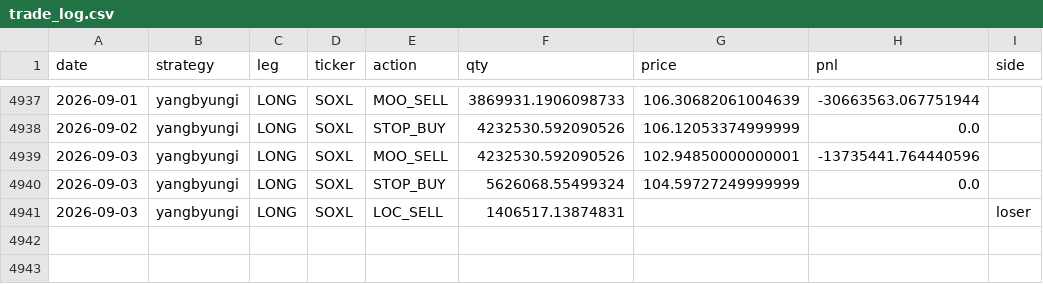
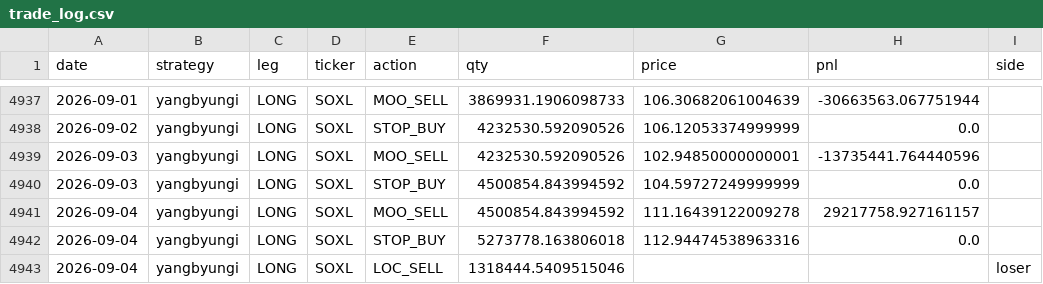
Before and after one commit to sunghakg/bube-v1-dashboard, a CSV file: data/v2_final/trade_log.csv, drawn as a sheet; only a part is shown, gaps mark what is left out.

```diff
--- a/data/v2_final/trade_log.csv
+++ b/data/v2_final/trade_log.csv
@@ -4939,3 +4939,5 @@ date,strategy,leg,ticker,action,qty,price,pnl,side
 2026-09-03,yangbyungi,LONG,SOXL,MOO_SELL,4232530.592090526,102.94850000000001,-13735441.764440596,
-2026-09-03,yangbyungi,LONG,SOXL,STOP_BUY,5626068.55499324,104.59727249999999,0.0,
-2026-09-03,yangbyungi,LONG,SOXL,LOC_SELL,1406517.13874831,,,loser
+2026-09-03,yangbyungi,LONG,SOXL,STOP_BUY,4500854.843994592,104.59727249999999,0.0,
+2026-09-04,yangbyungi,LONG,SOXL,MOO_SELL,4500854.843994592,111.16439122009278,29217758.927161157,
+2026-09-04,yangbyungi,LONG,SOXL,STOP_BUY,5273778.163806018,112.94474538963316,0.0,
+2026-09-04,yangbyungi,LONG,SOXL,LOC_SELL,1318444.5409515046,,,loser
```
Also changed, not shown: data/champ_nomargin/daily.csv, data/champ_nomargin/trades_champ.csv, 12 other files.
